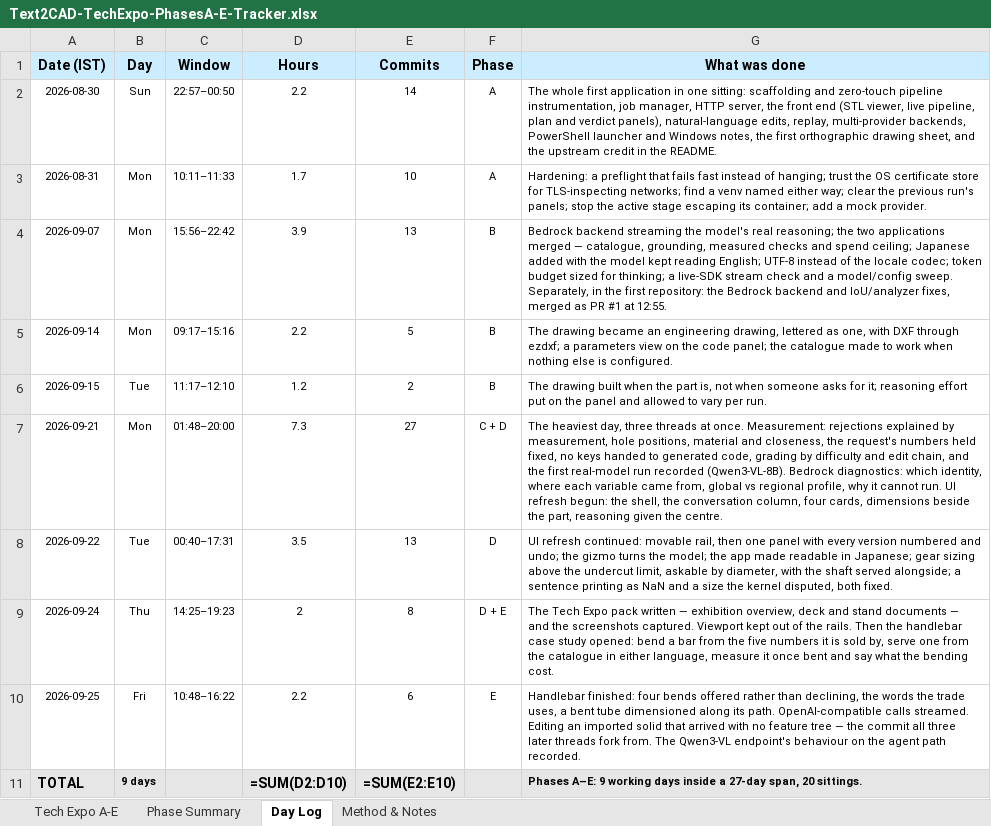
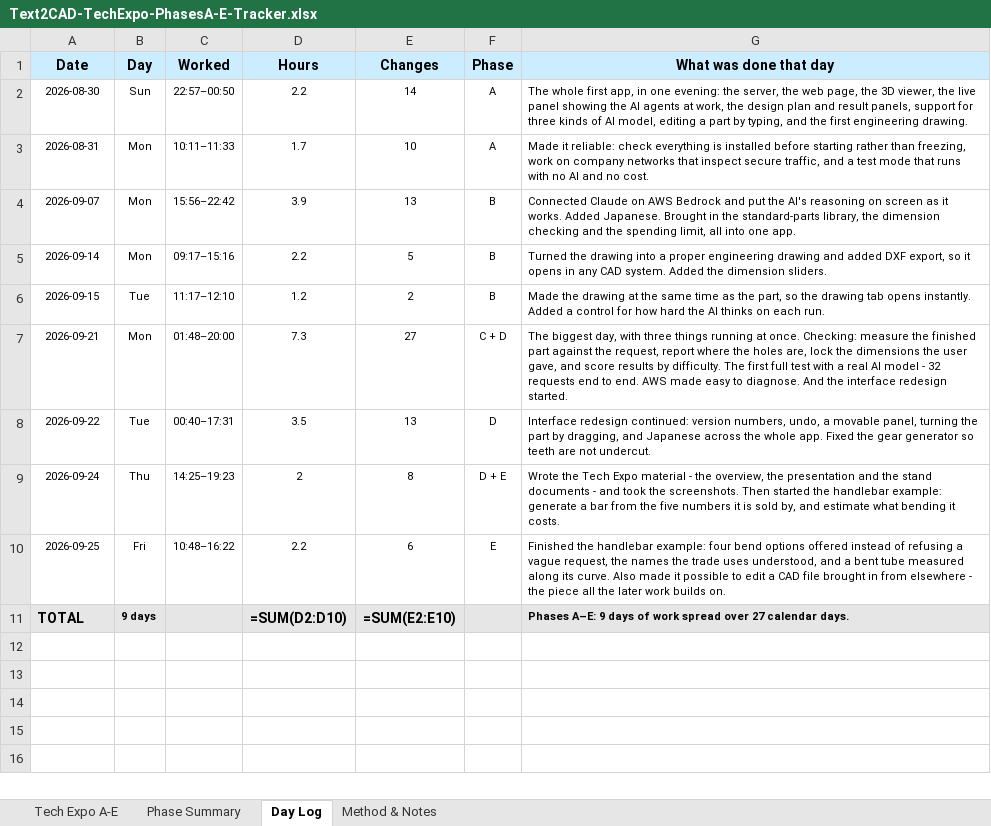
Before and after one commit to prashantkul366/cadsmith_prashant_demo, an Excel workbook: docs/confluence/Text2CAD-TechExpo-PhasesA-E-Tracker.xlsx, sheet Day Log, drawn as a sheet; values as stored, in another font and other column widths than the file's, no borders; formulas without a stored value are shown as written; the diff names each change by its address in the sheet, - before the commit and + after, or states it on an @@ line.

```diff
--- a/docs/confluence/Text2CAD-TechExpo-PhasesA-E-Tracker.xlsx (sheet Day Log)
+++ b/docs/confluence/Text2CAD-TechExpo-PhasesA-E-Tracker.xlsx (sheet Day Log)
-A1: Date (IST)
+A1: Date
-C1: Window
+C1: Worked
-E1: Commits
+E1: Changes
-G1: What was done
+G1: What was done that day
-G2 (What was done that day): …whole first application in one sitting: scaffolding and zero-touch pipeline instrumentation, job manager, HTTP server, the front end (STL viewer, live pipeline, plan and verdict panels), natural-language edits, replay, multi-provider backends, PowerShell launcher and Windows notes, the first orthographic drawing sheet, and the upstream credit in the README.
+G2 (What was done that day): …whole first app, in one evening: the server, the web page, the 3D viewer, the live panel showing the AI agents at work, the design plan and result panels, support for three kinds of AI model, editing a part by typing, and the first engineering drawing.
-G3 (What was done that day): Hardening: a preflight that fails fast instead of hanging; trust the OS certificate store for TLS-inspecting networks; find a venv named either way; clear the previous run's panels; stop the active stage escaping its container; add a mock provider.
+G3 (What was done that day): Made it reliable: check everything is installed before starting rather than freezing, work on company networks that inspect secure traffic, and a test mode that runs with no AI and no cost.
-G4 (What was done that day): Bedrock backend streaming the model's real reasoning; the two applications merged — catalogue, grounding, measured checks and spend ceiling; Japanese added with the model kept reading English; UTF-8 instead of the locale codec; token budget sized for thinking; a live-SDK stream check and a model/config sweep. Separately, in the first repository: the Bedrock backend and IoU/analyzer fixes, merged as PR #1 at 12:55.
+G4 (What was done that day): Connected Claude on AWS Bedrock and put the AI's reasoning on screen as it works. Added Japanese. Brought in the standard-parts library, the dimension checking and the spending limit, all into one app.
-G5 (What was done that day): The drawing became an engineering drawing, lettered as one, with DXF through ezdxf; a parameters view on the code panel; the catalogue made to work when nothing else is configured.
+G5 (What was done that day): Turned the drawing into a proper engineering drawing and added DXF export, so it opens in any CAD system. Added the dimension sliders.
-G6 (What was done that day): The drawing built when the part is, not when someone asks for it; reasoning effort put on the panel and allowed to vary per run.
+G6 (What was done that day): Made the drawing at the same time as the part, so the drawing tab opens instantly. Added a control for how hard the AI thinks on each run.
-G7 (What was done that day): The heaviest day, three threads at once. Measurement: rejections explained by measurement, hole positions, material and closeness, the request's numbers held fixed, no keys handed to generated code, grading by difficulty and edit chain, and the first real-model run recorded (Qwen3-VL-8B). Bedrock diagnostics: which identity, where each variable came from, global vs regional profile, why it cannot run. UI refresh begun: the shell, the conversation column, four cards, dimensions beside the part, reasoning given the centre.
+G7 (What was done that day): The biggest day, with three things running at once. Checking: measure the finished part against the request, report where the holes are, lock the dimensions the user gave, and score results by difficulty. The first full test with a real AI model - 32 requests end to end. AWS made easy to diagnose. And the interface redesign started.
-G8 (What was done that day): UI refresh continued: movable rail, then one panel with every version numbered and undo; the gizmo turns the model; the app made readable in Japanese; gear sizing above the undercut limit, askable by diameter, with the shaft served alongside; a sentence printing as NaN and a size the kernel disputed, both fixed.
+G8 (What was done that day): Interface redesign continued: version numbers, undo, a movable panel, turning the part by dragging, and Japanese across the whole app. Fixed the gear generator so teeth are not undercut.
-G9 (What was done that day): The Tech Expo pack written — exhibition overview, deck and stand documents — and the screenshots captured. Viewport kept out of the rails. Then the handlebar case study opened: bend a bar from the five numbers it is sold by, serve one from the catalogue in either language, measure it once bent and say what the bending cost.
+G9 (What was done that day): Wrote the Tech Expo material - the overview, the presentation and the stand documents - and took the screenshots. Then started the handlebar example: generate a bar from the five numbers it is sold by, and estimate what bending it costs.
-G10 (What was done that day): Handlebar finished: four bends offered rather than declining, the words the trade uses, a bent tube dimensioned along its path. OpenAI-compatible calls streamed. Editing an imported solid that arrived with no feature tree — the commit all three later threads fork from. The Qwen3-VL endpoint's behaviour on the agent path recorded.
+G10 (What was done that day): Finished the handlebar example: four bend options offered instead of refusing a vague request, the names the trade uses understood, and a bent tube measured along its curve. Also made it possible to edit a CAD file brought in from elsewhere - the piece all the later work builds on.
-G11 (What was done that day): …A–E: 9 working days inside a 27-day span, 20 sittings.
+G11 (What was done that day): …A–E: 9 days of work spread over 27 calendar days.
```
Also changed, not shown: sheet Tech Expo A-E, sheet Method & Notes, sheet Phase Summary, 1 other file.
